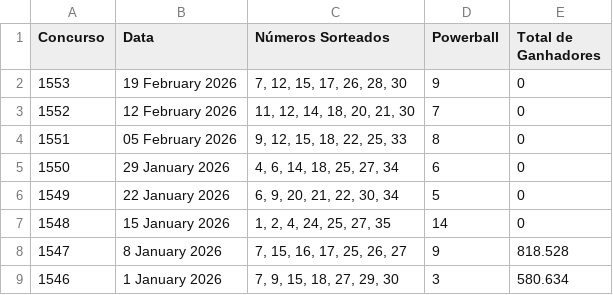
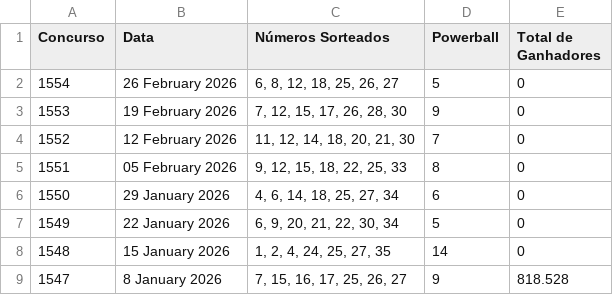
Before and after one commit to PowerPredictaAI/powerlottoau, a CSV file: public/database-powerball.csv, drawn as a sheet; only a part is shown; the shorter side is filled out with more unchanged rows.

```diff
--- a/public/database-powerball.csv
+++ b/public/database-powerball.csv
@@ -1,2 +1,3 @@
 Concurso;Data;Números Sorteados;Powerball;Total de Ganhadores
+1554;26 February 2026;6, 8, 12, 18, 25, 26, 27;5;0
 1553;19 February 2026;7, 12, 15, 17, 26, 28, 30;9;0
```
Also changed, not shown: 1 other file.
